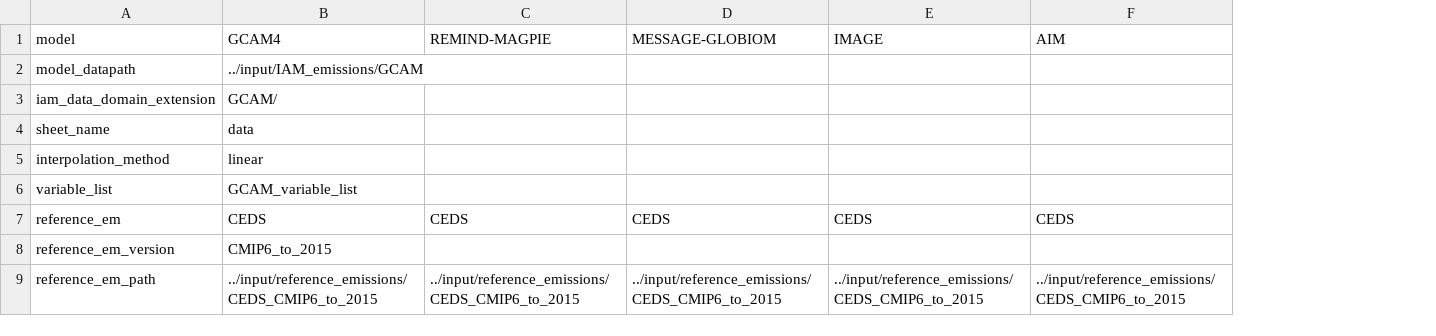
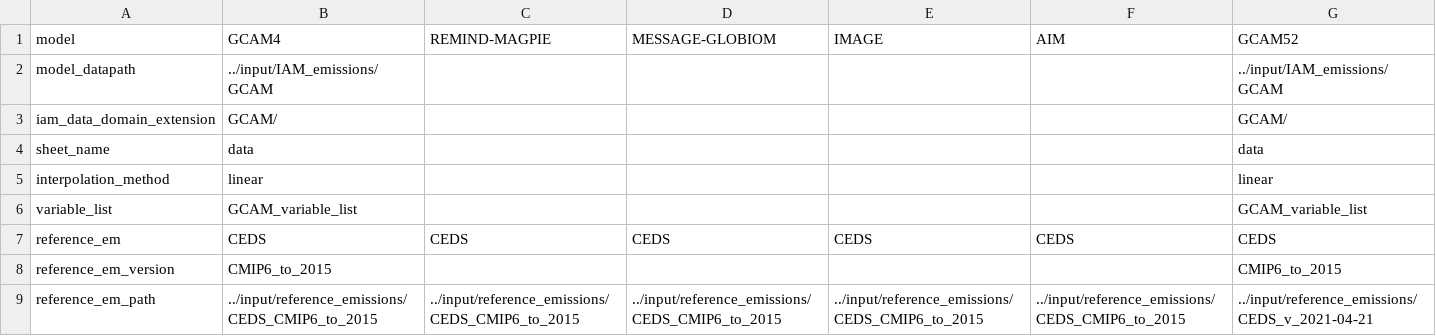
Before and after one commit to iiasa/emissions_downscaling, a CSV file: input/mappings/master_config.csv, drawn as a sheet; only a part is shown; the diff names each change by its address in the sheet, - before the commit and + after, or states it on an @@ line.

Commit message:
Change to a mapping file for SSP mapping. Add GCAM52 model as an option.

```diff
--- a/input/mappings/master_config.csv
+++ b/input/mappings/master_config.csv
+column G (GCAM52), rows 2-9: ../input/IAM_emissions/GCAM | GCAM/ | data | linear | GCAM_variable_list | CEDS | CMIP6_to_2015 | ../input/reference_emissions/CEDS_v_2021-04-21
```
Also changed, not shown: 4 other files.
